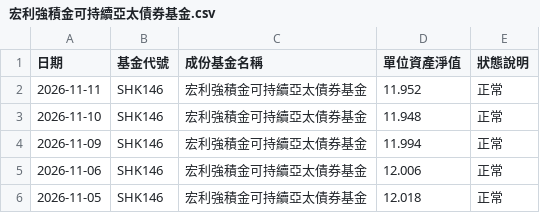
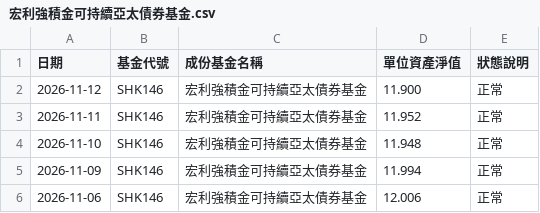
Before and after one commit to ShingWong08/manulife-mpf, a CSV file: data/history/宏利強積金可持續亞太債券基金.csv, drawn as a sheet; only a part is shown; the shorter side is filled out with more unchanged rows.

```diff
--- a/data/history/宏利強積金可持續亞太債券基金.csv
+++ b/data/history/宏利強積金可持續亞太債券基金.csv
@@ -1,2 +1,3 @@
 日期,基金代號,成份基金名稱,單位資產淨值,狀態說明
+2026-11-12,SHK146,宏利強積金可持續亞太債券基金,11.900,正常
 2026-11-11,SHK146,宏利強積金可持續亞太債券基金,11.952,正常
```
Also changed, not shown: data/history/宏利強積金中華威力基金.csv, data/history/宏利強積金亞太股票基金.csv, 45 other files.
